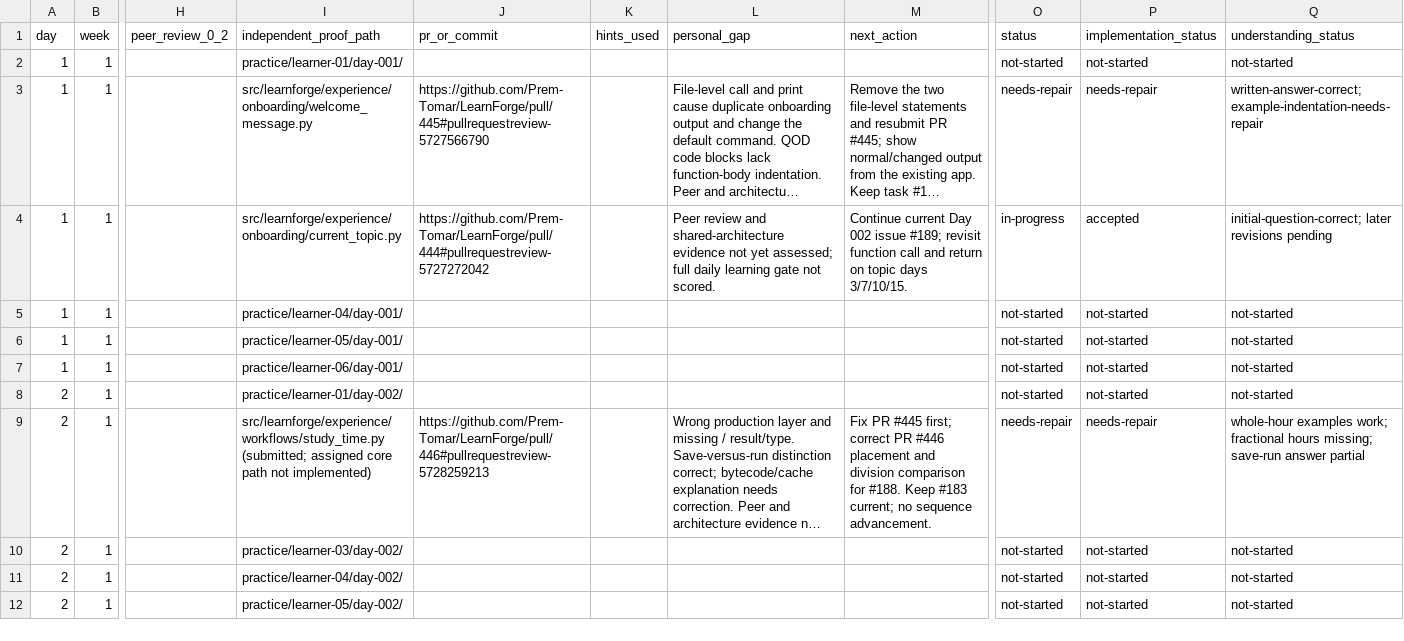
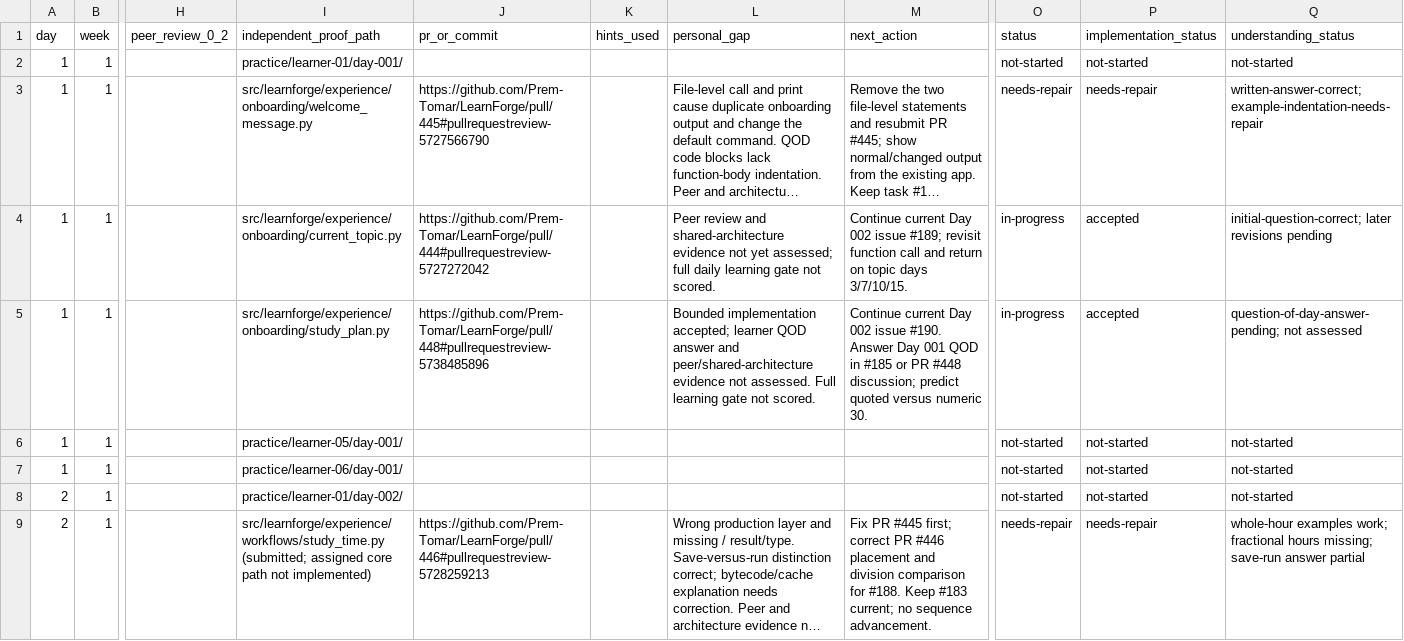
Before and after one commit to Prem-Tomar/LearnForge, a CSV file: progress/mastery.csv, drawn as a sheet; only a part is shown, gaps mark what is left out; the shorter side is filled out with more unchanged rows; long unchanged cells end in …; the diff names each change by its address in the sheet, - before the commit and + after, or states it on an @@ line.

Commit message:
Record accepted study plan and refreshed personal queue

```diff
--- a/progress/mastery.csv
+++ b/progress/mastery.csv
-I5 (independent_proof_path): practice/learner-04/day-001/
+I5 (independent_proof_path): src/learnforge/experience/onboarding/study_plan.py
-J5 (pr_or_commit): (empty)
+J5 (pr_or_commit): https://github.com/Prem-Tomar/LearnForge/pull/448#pullrequestreview-5738485896
-L5 (personal_gap): (empty)
+L5 (personal_gap): Bounded implementation accepted; learner QOD answer and peer/shared-architecture evidence not assessed. Full learning gate not scored.
-M5 (next_action): (empty)
+M5 (next_action): Continue current Day 002 issue #190. Answer Day 001 QOD in #185 or PR #448 discussion; predict quoted versus numeric 30.
-O5 (status): not-started
+O5 (status): in-progress
-P5 (implementation_status): not-started
+P5 (implementation_status): accepted
-Q5 (understanding_status): not-started
+Q5 (understanding_status): question-of-day-answer-pending; not assessed
```
Also changed, not shown: progress/topic-introductions.csv, 2 other files.
